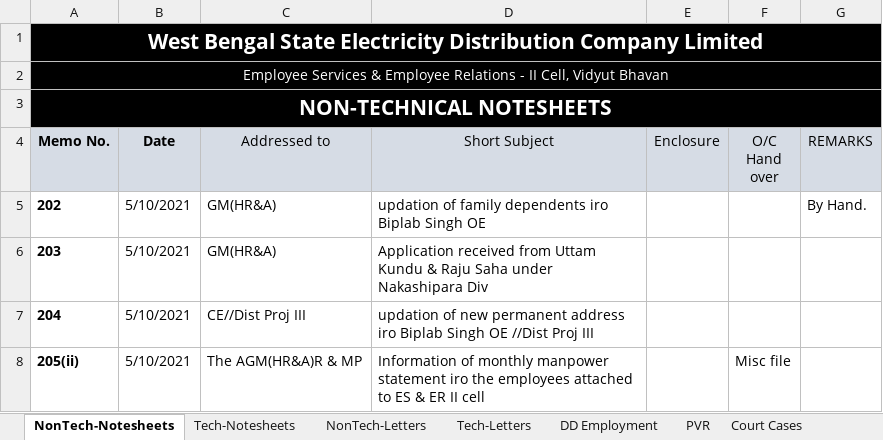
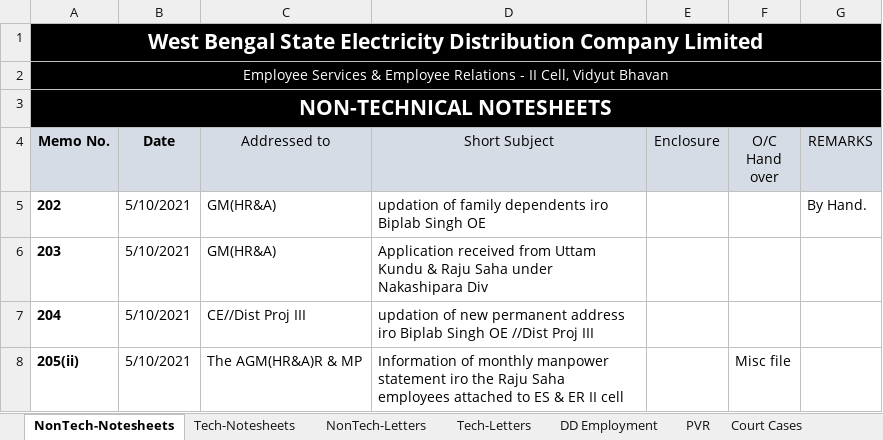
Before and after one commit to dgaws-app01/general, an Excel workbook: Issue Register Test.xlsm, sheet NonTech-Notesheets, drawn as a sheet; values as stored, in another font and other column widths than the file's, no borders; charts and pictures not drawn; the diff names each change by its address in the sheet, - before the commit and + after, or states it on an @@ line.

```diff
--- a/Issue Register Test.xlsm (sheet NonTech-Notesheets)
+++ b/Issue Register Test.xlsm (sheet NonTech-Notesheets)
-D8 (Short Subject): …iro the employees attached…
+D8 (Short Subject): …iro the Raju Saha employees attached…
```
Also changed, not shown: sheet Tech-Notesheets, other sheet tabs, charts or pictures.
